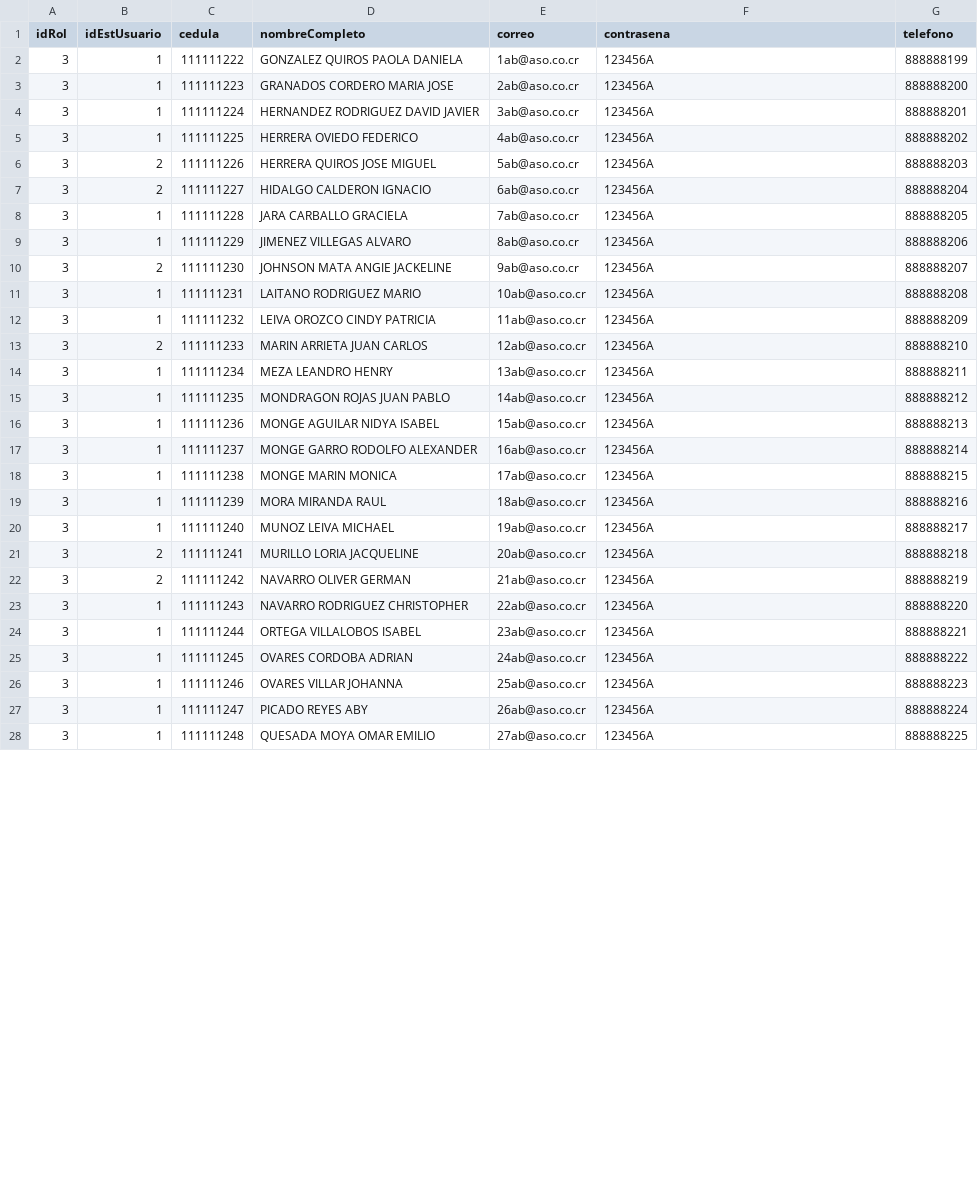
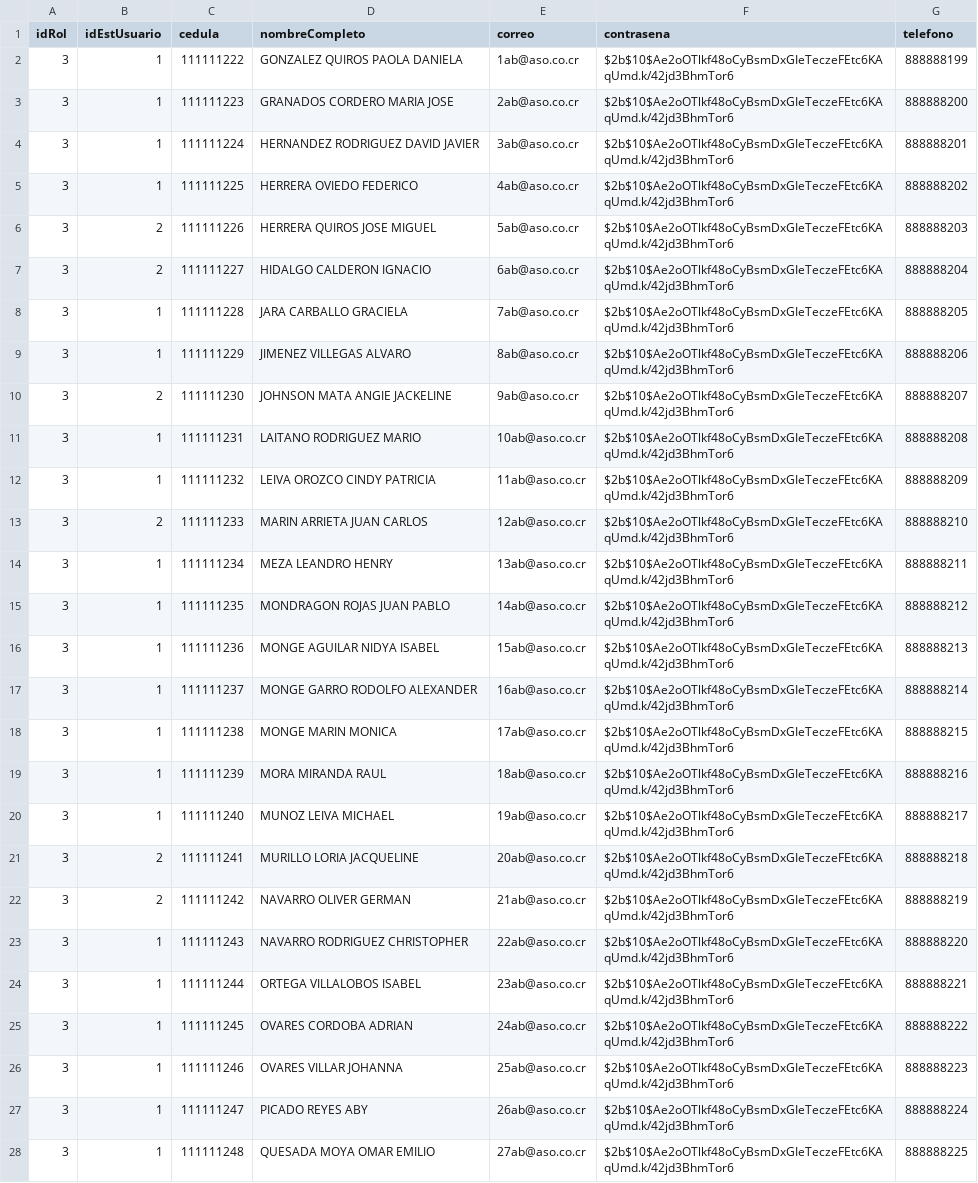
Before and after one commit to LSElias/ASOMET, a CSV file: Server/prisma/src/patrones_asociados.csv, drawn as a sheet; only a part is shown; the diff covers the shown part only.

Commit message:
Contra: Olvidar + Cambiar, Mod. Reporte Sig., Datos , ...

```diff
--- a/Server/prisma/src/patrones_asociados.csv
+++ b/Server/prisma/src/patrones_asociados.csv
@@ -1,28 +1,28 @@
 idRol;idEstUsuario;cedula;nombreCompleto;correo;contrasena;telefono
-3;1;111111222;GONZALEZ QUIROS PAOLA DANIELA;1ab@aso.co.cr;123456A;888888199
-3;1;111111223;GRANADOS CORDERO MARIA JOSE;2ab@aso.co.cr;123456A;888888200
-3;1;111111224;HERNANDEZ RODRIGUEZ DAVID JAVIER;3ab@aso.co.cr;123456A;888888201
-3;1;111111225;HERRERA OVIEDO FEDERICO;4ab@aso.co.cr;123456A;888888202
-3;2;111111226;HERRERA QUIROS JOSE MIGUEL;5ab@aso.co.cr;123456A;888888203
-3;2;111111227;HIDALGO CALDERON IGNACIO;6ab@aso.co.cr;123456A;888888204
-3;1;111111228;JARA CARBALLO GRACIELA;7ab@aso.co.cr;123456A;888888205
-3;1;111111229;JIMENEZ VILLEGAS ALVARO;8ab@aso.co.cr;123456A;888888206
-3;2;111111230;JOHNSON MATA ANGIE JACKELINE;9ab@aso.co.cr;123456A;888888207
-3;1;111111231;LAITANO RODRIGUEZ MARIO;10ab@aso.co.cr;123456A;888888208
-3;1;111111232;LEIVA OROZCO CINDY PATRICIA;11ab@aso.co.cr;123456A;888888209
-3;2;111111233;MARIN ARRIETA JUAN CARLOS;12ab@aso.co.cr;123456A;888888210
-3;1;111111234;MEZA LEANDRO HENRY;13ab@aso.co.cr;123456A;888888211
-3;1;111111235;MONDRAGON ROJAS JUAN PABLO;14ab@aso.co.cr;123456A;888888212
-3;1;111111236;MONGE AGUILAR NIDYA ISABEL;15ab@aso.co.cr;123456A;888888213
-3;1;111111237;MONGE GARRO RODOLFO ALEXANDER;16ab@aso.co.cr;123456A;888888214
-3;1;111111238;MONGE MARIN MONICA;17ab@aso.co.cr;123456A;888888215
-3;1;111111239;MORA MIRANDA RAUL;18ab@aso.co.cr;123456A;888888216
-3;1;111111240;MUNOZ LEIVA MICHAEL;19ab@aso.co.cr;123456A;888888217
-3;2;111111241;MURILLO LORIA JACQUELINE                    ;20ab@aso.co.cr;123456A;888888218
-3;2;111111242;NAVARRO OLIVER GERMAN;21ab@aso.co.cr;123456A;888888219
-3;1;111111243;NAVARRO RODRIGUEZ CHRISTOPHER;22ab@aso.co.cr;123456A;888888220
-3;1;111111244;ORTEGA VILLALOBOS ISABEL;23ab@aso.co.cr;123456A;888888221
-3;1;111111245;OVARES CORDOBA ADRIAN;24ab@aso.co.cr;123456A;888888222
-3;1;111111246;OVARES VILLAR JOHANNA;25ab@aso.co.cr;123456A;888888223
-3;1;111111247;PICADO REYES ABY;26ab@aso.co.cr;123456A;888888224
-3;1;111111248;QUESADA MOYA OMAR EMILIO  ;27ab@aso.co.cr;123456A;888888225
+3;1;111111222;GONZALEZ QUIROS PAOLA DANIELA;1ab@aso.co.cr;$2b$10$Ae2oOTlkf48oCyBsmDxGIeTeczeFEtc6KAqUmd.k/42jd3BhmTor6;888888199
+3;1;111111223;GRANADOS CORDERO MARIA JOSE;2ab@aso.co.cr;$2b$10$Ae2oOTlkf48oCyBsmDxGIeTeczeFEtc6KAqUmd.k/42jd3BhmTor6;888888200
+3;1;111111224;HERNANDEZ RODRIGUEZ DAVID JAVIER;3ab@aso.co.cr;$2b$10$Ae2oOTlkf48oCyBsmDxGIeTeczeFEtc6KAqUmd.k/42jd3BhmTor6;888888201
+3;1;111111225;HERRERA OVIEDO FEDERICO;4ab@aso.co.cr;$2b$10$Ae2oOTlkf48oCyBsmDxGIeTeczeFEtc6KAqUmd.k/42jd3BhmTor6;888888202
+3;2;111111226;HERRERA QUIROS JOSE MIGUEL;5ab@aso.co.cr;$2b$10$Ae2oOTlkf48oCyBsmDxGIeTeczeFEtc6KAqUmd.k/42jd3BhmTor6;888888203
+3;2;111111227;HIDALGO CALDERON IGNACIO;6ab@aso.co.cr;$2b$10$Ae2oOTlkf48oCyBsmDxGIeTeczeFEtc6KAqUmd.k/42jd3BhmTor6;888888204
+3;1;111111228;JARA CARBALLO GRACIELA;7ab@aso.co.cr;$2b$10$Ae2oOTlkf48oCyBsmDxGIeTeczeFEtc6KAqUmd.k/42jd3BhmTor6;888888205
+3;1;111111229;JIMENEZ VILLEGAS ALVARO;8ab@aso.co.cr;$2b$10$Ae2oOTlkf48oCyBsmDxGIeTeczeFEtc6KAqUmd.k/42jd3BhmTor6;888888206
+3;2;111111230;JOHNSON MATA ANGIE JACKELINE;9ab@aso.co.cr;$2b$10$Ae2oOTlkf48oCyBsmDxGIeTeczeFEtc6KAqUmd.k/42jd3BhmTor6;888888207
+3;1;111111231;LAITANO RODRIGUEZ MARIO;10ab@aso.co.cr;$2b$10$Ae2oOTlkf48oCyBsmDxGIeTeczeFEtc6KAqUmd.k/42jd3BhmTor6;888888208
+3;1;111111232;LEIVA OROZCO CINDY PATRICIA;11ab@aso.co.cr;$2b$10$Ae2oOTlkf48oCyBsmDxGIeTeczeFEtc6KAqUmd.k/42jd3BhmTor6;888888209
+3;2;111111233;MARIN ARRIETA JUAN CARLOS;12ab@aso.co.cr;$2b$10$Ae2oOTlkf48oCyBsmDxGIeTeczeFEtc6KAqUmd.k/42jd3BhmTor6;888888210
+3;1;111111234;MEZA LEANDRO HENRY;13ab@aso.co.cr;$2b$10$Ae2oOTlkf48oCyBsmDxGIeTeczeFEtc6KAqUmd.k/42jd3BhmTor6;888888211
+3;1;111111235;MONDRAGON ROJAS JUAN PABLO;14ab@aso.co.cr;$2b$10$Ae2oOTlkf48oCyBsmDxGIeTeczeFEtc6KAqUmd.k/42jd3BhmTor6;888888212
+3;1;111111236;MONGE AGUILAR NIDYA ISABEL;15ab@aso.co.cr;$2b$10$Ae2oOTlkf48oCyBsmDxGIeTeczeFEtc6KAqUmd.k/42jd3BhmTor6;888888213
+3;1;111111237;MONGE GARRO RODOLFO ALEXANDER;16ab@aso.co.cr;$2b$10$Ae2oOTlkf48oCyBsmDxGIeTeczeFEtc6KAqUmd.k/42jd3BhmTor6;888888214
+3;1;111111238;MONGE MARIN MONICA;17ab@aso.co.cr;$2b$10$Ae2oOTlkf48oCyBsmDxGIeTeczeFEtc6KAqUmd.k/42jd3BhmTor6;888888215
+3;1;111111239;MORA MIRANDA RAUL;18ab@aso.co.cr;$2b$10$Ae2oOTlkf48oCyBsmDxGIeTeczeFEtc6KAqUmd.k/42jd3BhmTor6;888888216
+3;1;111111240;MUNOZ LEIVA MICHAEL;19ab@aso.co.cr;$2b$10$Ae2oOTlkf48oCyBsmDxGIeTeczeFEtc6KAqUmd.k/42jd3BhmTor6;888888217
+3;2;111111241;MURILLO LORIA JACQUELINE;20ab@aso.co.cr;$2b$10$Ae2oOTlkf48oCyBsmDxGIeTeczeFEtc6KAqUmd.k/42jd3BhmTor6;888888218
+3;2;111111242;NAVARRO OLIVER GERMAN;21ab@aso.co.cr;$2b$10$Ae2oOTlkf48oCyBsmDxGIeTeczeFEtc6KAqUmd.k/42jd3BhmTor6;888888219
+3;1;111111243;NAVARRO RODRIGUEZ CHRISTOPHER;22ab@aso.co.cr;$2b$10$Ae2oOTlkf48oCyBsmDxGIeTeczeFEtc6KAqUmd.k/42jd3BhmTor6;888888220
+3;1;111111244;ORTEGA VILLALOBOS ISABEL;23ab@aso.co.cr;$2b$10$Ae2oOTlkf48oCyBsmDxGIeTeczeFEtc6KAqUmd.k/42jd3BhmTor6;888888221
+3;1;111111245;OVARES CORDOBA ADRIAN;24ab@aso.co.cr;$2b$10$Ae2oOTlkf48oCyBsmDxGIeTeczeFEtc6KAqUmd.k/42jd3BhmTor6;888888222
+3;1;111111246;OVARES VILLAR JOHANNA;25ab@aso.co.cr;$2b$10$Ae2oOTlkf48oCyBsmDxGIeTeczeFEtc6KAqUmd.k/42jd3BhmTor6;888888223
+3;1;111111247;PICADO REYES ABY;26ab@aso.co.cr;$2b$10$Ae2oOTlkf48oCyBsmDxGIeTeczeFEtc6KAqUmd.k/42jd3BhmTor6;888888224
+3;1;111111248;QUESADA MOYA OMAR EMILIO;27ab@aso.co.cr;$2b$10$Ae2oOTlkf48oCyBsmDxGIeTeczeFEtc6KAqUmd.k/42jd3BhmTor6;888888225
```
Also changed, not shown: 4 edited cells elsewhere in this file, 17 other files.
